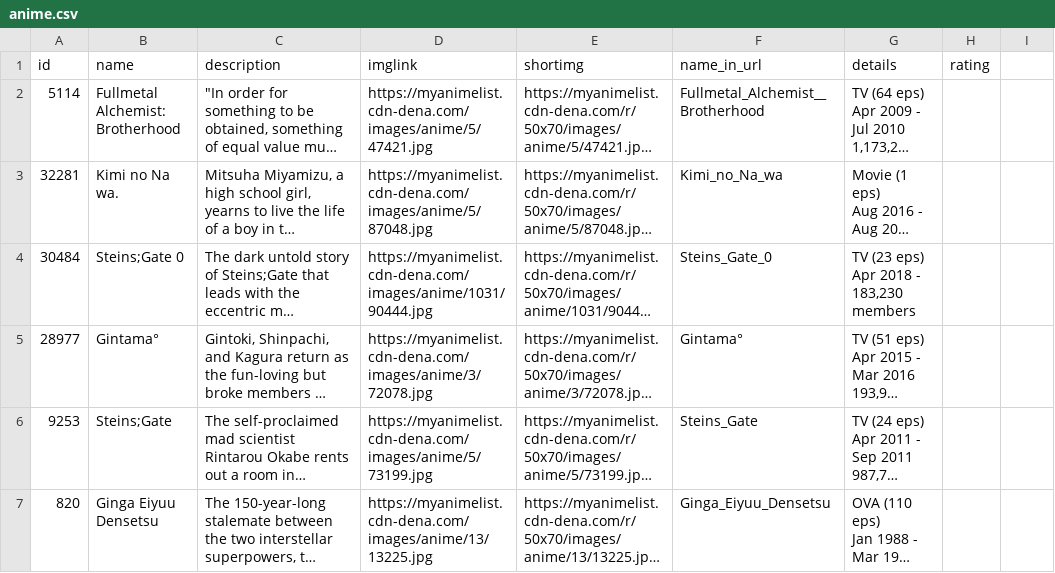
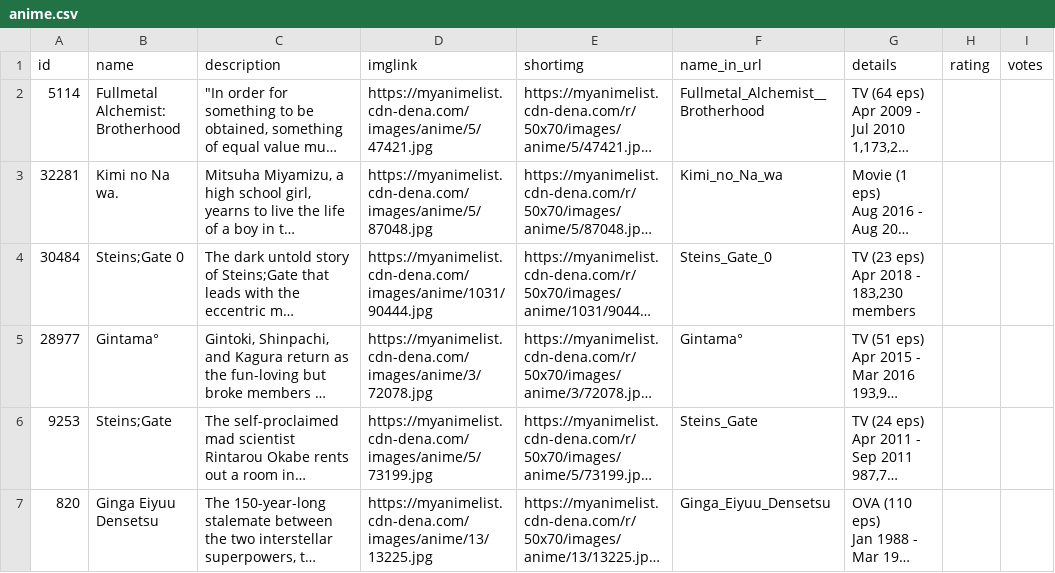
Before and after one commit to SrikarMannepalli/Myanimewebsite, a CSV file: otherwebsites/kitsu/myanimelist/anime.csv, drawn as a sheet; only a part is shown; long unchanged cells end in …; the diff names each change by its address in the sheet, - before the commit and + after, or states it on an @@ line.

```diff
--- a/otherwebsites/kitsu/myanimelist/anime.csv
+++ b/otherwebsites/kitsu/myanimelist/anime.csv
-I1: (empty)
+I1: votes
```
Also changed, not shown: 9 other files.
